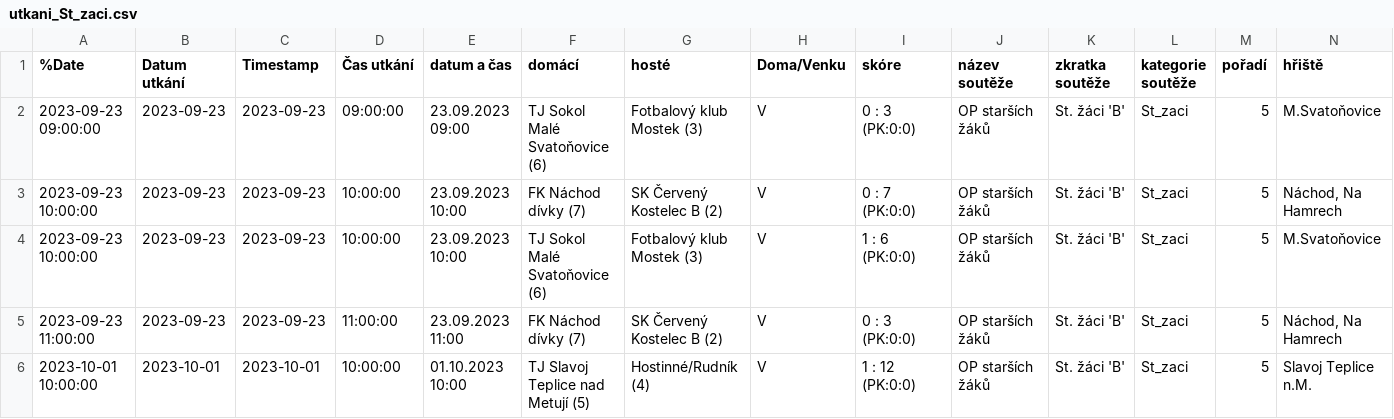
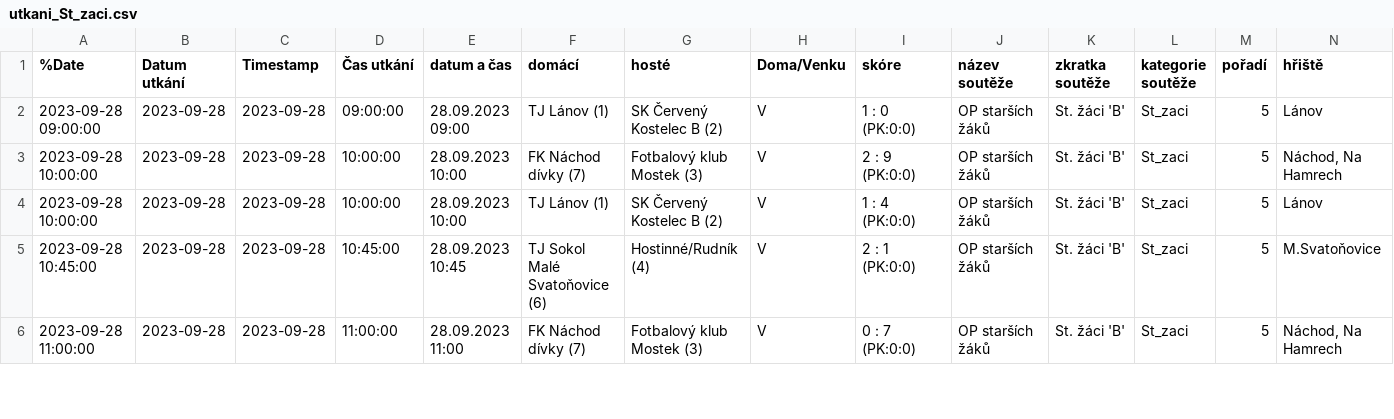
Before and after one commit to MustafaHadzi/bt_matches, a CSV file: utkani_St_zaci.csv, drawn as a sheet; only a part is shown; removed rows and columns are numbered as before the commit, all else as after; rows hold the shown columns only; the diff covers the shown part only; the diff names each change by its address in the sheet, - before the commit and + after, or states it on an @@ line.

Commit message:
Committing file utkani_St_zaci.csv

```diff
--- a/utkani_St_zaci.csv
+++ b/utkani_St_zaci.csv
-A2 (%Date): 2023-09-23 09:00:00
+A2 (%Date): 2023-09-28 09:00:00
-B2:B3 (Datum utkání): 2023-09-23
+B2:B3 (Datum utkání): 2023-09-28
-C2:C3 (Timestamp): 2023-09-23
+C2:C3 (Timestamp): 2023-09-28
-E2 (datum a čas): 23.09.2023 09:00
+E2 (datum a čas): 28.09.2023 09:00
-F2 (domácí): TJ Sokol Malé Svatoňovice (6)
+F2 (domácí): TJ Lánov (1)
-G2 (hosté): Fotbalový klub Mostek (3)
+G2 (hosté): SK Červený Kostelec B (2)
-I2 (skóre): 0 : 3 (PK:0:0)
+I2 (skóre): 1 : 0 (PK:0:0)
-N2 (hřiště): M.Svatoňovice
+N2 (hřiště): Lánov
-A3 (%Date): 2023-09-23 10:00:00
+A3 (%Date): 2023-09-28 10:00:00
-E3 (datum a čas): 23.09.2023 10:00
+E3 (datum a čas): 28.09.2023 10:00
-G3 (hosté): SK Červený Kostelec B (2)
+G3 (hosté): Fotbalový klub Mostek (3)
-I3 (skóre): 0 : 7 (PK:0:0)
+I3 (skóre): 2 : 9 (PK:0:0)
+row 4: 2023-09-28 10:00:00 | 2023-09-28 | 2023-09-28 | 10:00:00 | 28.09.2023 10:00 | TJ Lánov (1) | SK Červený Kostelec B (2) | V | 1 : 4 (PK:0:0) | OP starších žáků | St. žáci 'B' | St_zaci | 5 | Lánov
-A5 (%Date): 2023-09-23 10:00:00
+A5 (%Date): 2023-09-28 10:45:00
-B5:B6 (Datum utkání): 2023-09-23
+B5:B6 (Datum utkání): 2023-09-28
-C5:C6 (Timestamp): 2023-09-23
+C5:C6 (Timestamp): 2023-09-28
-D5 (Čas utkání): 10:00:00
+D5 (Čas utkání): 10:45:00
-E5 (datum a čas): 23.09.2023 10:00
+E5 (datum a čas): 28.09.2023 10:45
-G5 (hosté): Fotbalový klub Mostek (3)
+G5 (hosté): Hostinné/Rudník (4)
-I5 (skóre): 1 : 6 (PK:0:0)
+I5 (skóre): 2 : 1 (PK:0:0)
-A6 (%Date): 2023-09-23 11:00:00
+A6 (%Date): 2023-09-28 11:00:00
-E6 (datum a čas): 23.09.2023 11:00
+E6 (datum a čas): 28.09.2023 11:00
-G6 (hosté): SK Červený Kostelec B (2)
+G6 (hosté): Fotbalový klub Mostek (3)
-I6 (skóre): 0 : 3 (PK:0:0)
+I6 (skóre): 0 : 7 (PK:0:0)
-row 6: 2023-10-01 10:00:00 | 2023-10-01 | 2023-10-01 | 10:00:00 | 01.10.2023 10:00 | TJ Slavoj Teplice nad Metují (5) | Hostinné/Rudník (4) | V | 1 : 12 (PK:0:0) | OP starších žáků | St. žáci 'B' | St_zaci | 5 | Slavoj Teplice n.M.
```
Also changed, not shown: 22 edited cells elsewhere in this file.
